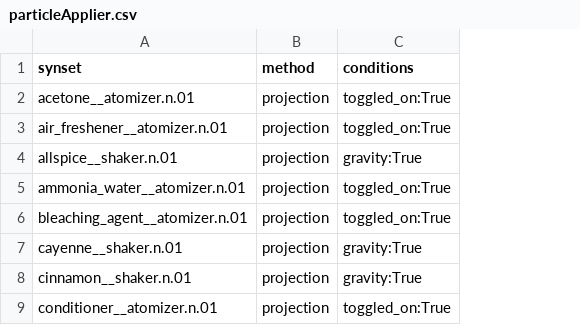
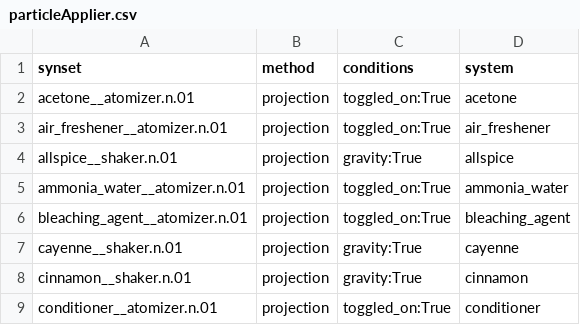
Before and after one commit to StanfordVL/bddl, a CSV file: bddl/generated_data/prop_param_annots/particleApplier.csv, drawn as a sheet; only a part is shown; the diff names each change by its address in the sheet, - before the commit and + after, or states it on an @@ line.

```diff
--- a/bddl/generated_data/prop_param_annots/particleApplier.csv
+++ b/bddl/generated_data/prop_param_annots/particleApplier.csv
+column D (system), rows 2-9: acetone | air_freshener | allspice | ammonia_water | bleaching_agent | cayenne | cinnamon | conditioner
```
Also changed, not shown: bddl/generated_data/prop_param_annots/cookable.csv, bddl/generated_data/prop_param_annots/particleRemover.csv, 1 other file.
